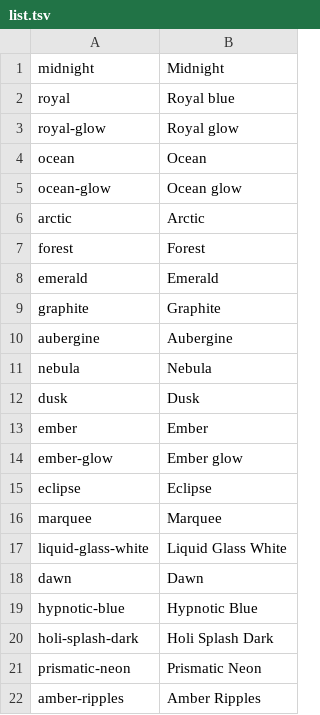
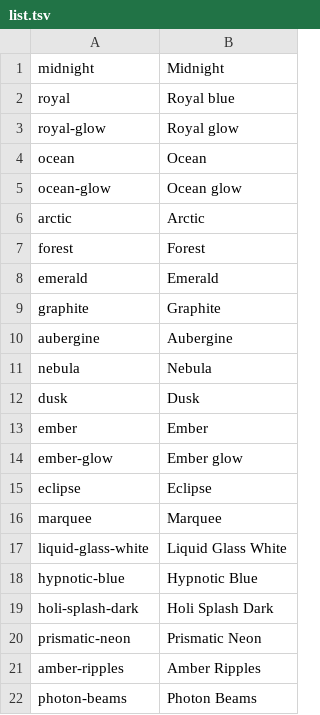
Before and after one commit to ssandeep104/FireFrame, a TSV file: app/assets/wallpapers/list.tsv, drawn as a sheet; removed rows and columns are numbered as before the commit, all else as after; the diff names each change by its address in the sheet, - before the commit and + after, or states it on an @@ line.

Commit message:
More wallpapers

```diff
--- a/app/assets/wallpapers/list.tsv
+++ b/app/assets/wallpapers/list.tsv
-row 18: dawn | Dawn
+row 22: photon-beams | Photon Beams
```
Also changed, not shown: 2 other files.
